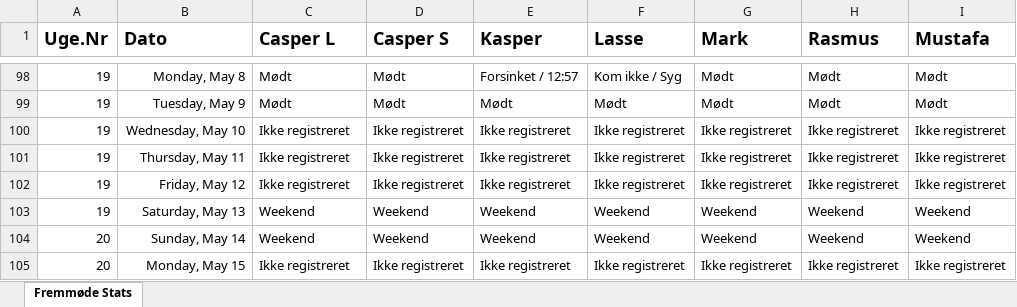
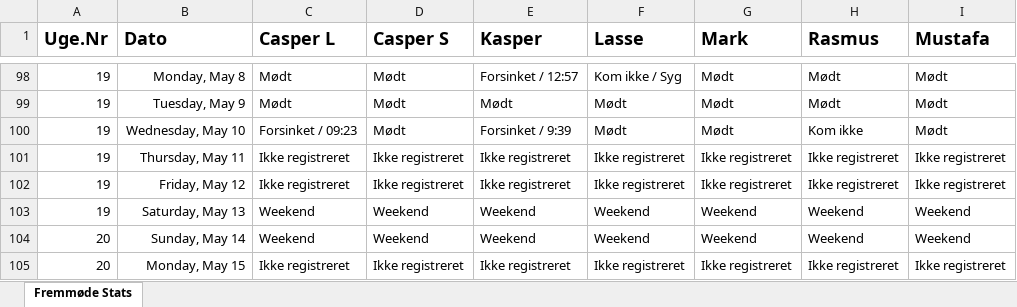
Before and after one commit to RMariegaard/P2, an Excel workbook: Mødeprotokol.xlsx, sheet Fremmøde Stats, drawn as a sheet; only a part is shown, gaps mark what is left out; values as stored, in another font and other column widths than the file's, no borders; conditional formats and table styles not drawn; the diff names each change by its address in the sheet, - before the commit and + after, or states it on an @@ line.

Commit message:
10-05-2017

```diff
--- a/Mødeprotokol.xlsx (sheet Fremmøde Stats)
+++ b/Mødeprotokol.xlsx (sheet Fremmøde Stats)
-C100 (Casper L): Ikke registreret
+C100 (Casper L): Forsinket / 09:23
-D100 (Casper S): Ikke registreret
+D100 (Casper S): Mødt
-E100 (Kasper): Ikke registreret
+E100 (Kasper): Forsinket / 9:39
-F100 (Lasse): Ikke registreret
+F100 (Lasse): Mødt
-G100 (Mark): Ikke registreret
+G100 (Mark): Mødt
-H100 (Rasmus): Ikke registreret
+H100 (Rasmus): Kom ikke
-I100 (Mustafa): Ikke registreret
+I100 (Mustafa): Mødt
```
